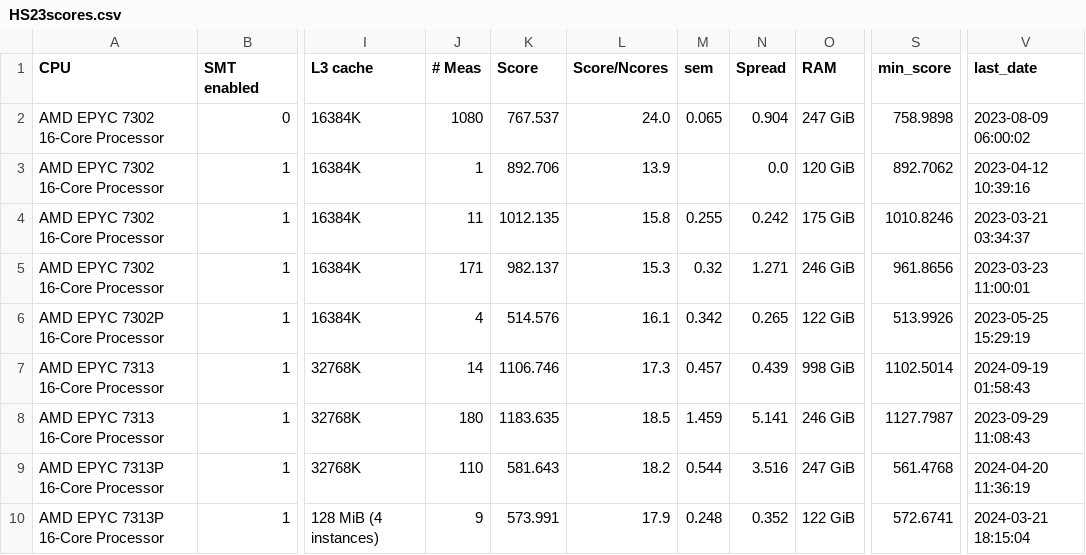
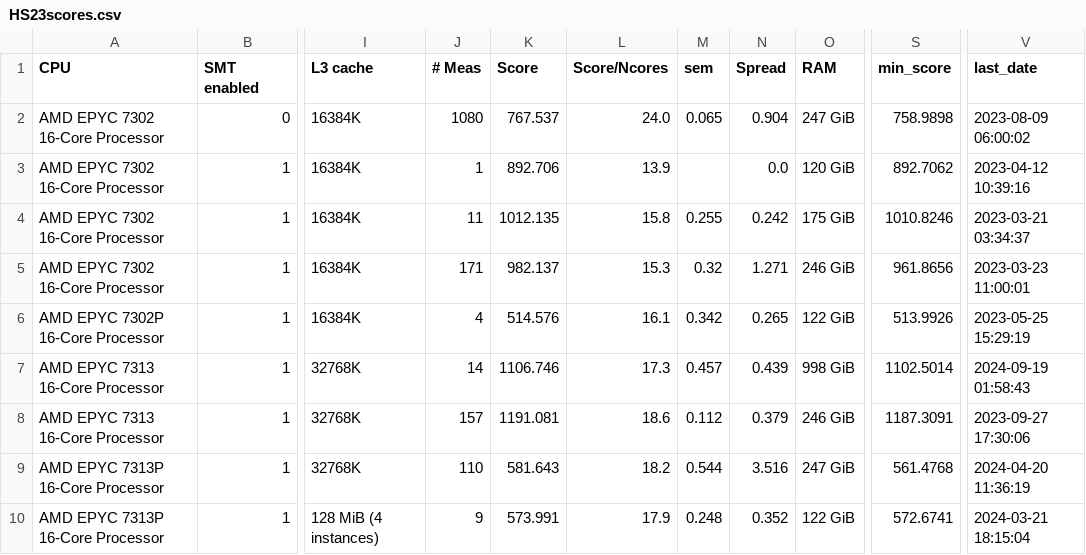
Before and after one commit to HEPiX-Forum/hepix-forum.github.io, a CSV file: _data/HS23scores.csv, drawn as a sheet; only a part is shown, gaps mark what is left out; the diff names each change by its address in the sheet, - before the commit and + after, or states it on an @@ line.

Commit message:
CI job updates HS23 table (https://gitlab.cern.ch/hep-benchmarks/private-tools/-/jobs/54204547)

```diff
--- a/_data/HS23scores.csv
+++ b/_data/HS23scores.csv
-J8 (# Meas): 180
+J8 (# Meas): 157
-K8 (Score): 1183.635
+K8 (Score): 1191.081
-L8 (Score/Ncores): 18.5
+L8 (Score/Ncores): 18.6
-M8 (sem): 1.459
+M8 (sem): 0.112
-N8 (Spread): 5.141
+N8 (Spread): 0.379
-S8 (min_score): 1127.7987
+S8 (min_score): 1187.3091
-V8 (last_date): 2023-09-29 11:08:43
+V8 (last_date): 2023-09-27 17:30:06
```
